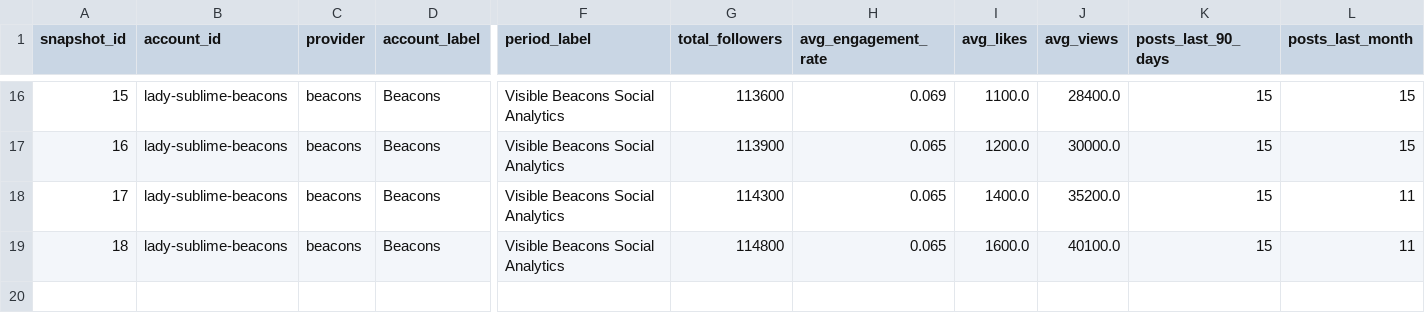
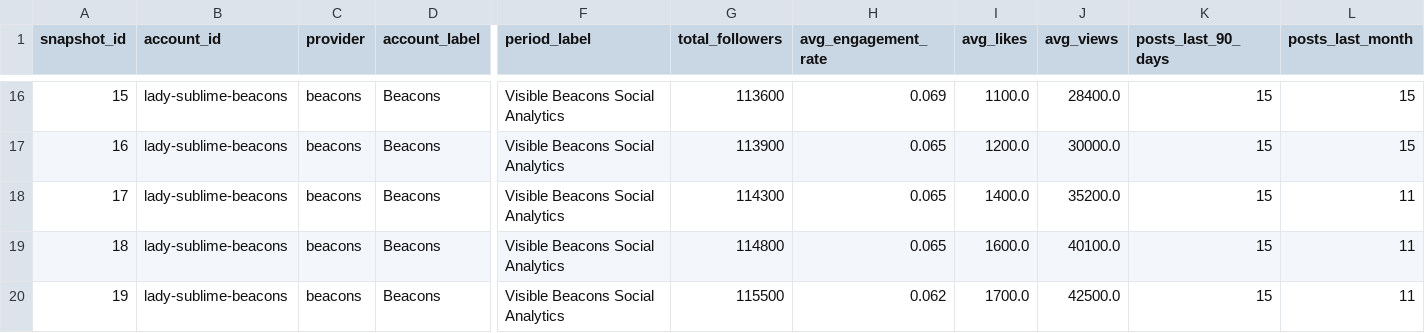
Before and after one commit to Trippaeon3/sublime-social-tracker-site, a CSV file: dashboard/data/beacons_social_history.csv, drawn as a sheet; only a part is shown, gaps mark what is left out; rows hold the shown columns only; the diff names each change by its address in the sheet, - before the commit and + after, or states it on an @@ line.

```diff
--- a/dashboard/data/beacons_social_history.csv
+++ b/dashboard/data/beacons_social_history.csv
+row 20: 19 | lady-sublime-beacons | beacons | Beacons | Visible Beacons Social Analytics | 115500 | 0.062 | 1700.0 | 42500.0 | 15 | 11
```
Also changed, not shown: dashboard/data/agent_source_status.csv, dashboard/data/daily_history.csv, 14 other files.
